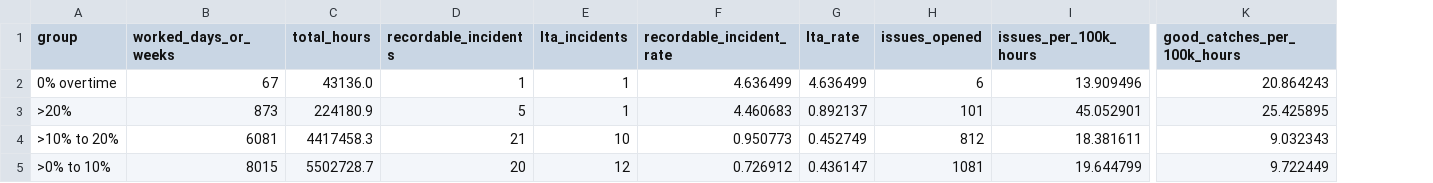
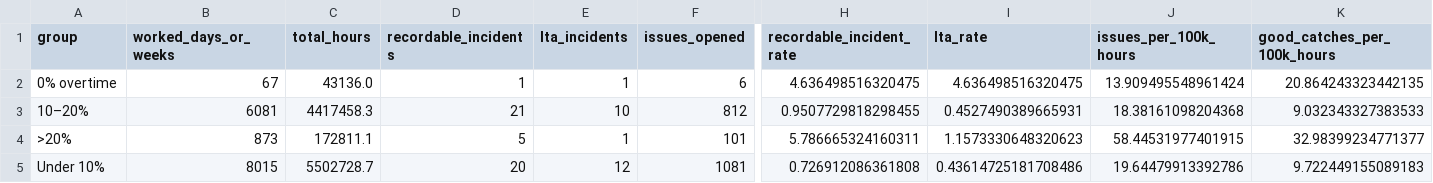
Before and after one commit to Abiponnappa/layton-safety-360, a CSV file: data/condition_overtime_profile.csv, drawn as a sheet; only a part is shown, gaps mark what is left out; removed rows and columns are numbered as before the commit, all else as after; rows hold the shown columns only; the diff names each change by its address in the sheet, - before the commit and + after, or states it on an @@ line.

```diff
--- a/data/condition_overtime_profile.csv
+++ b/data/condition_overtime_profile.csv
-column F (recordable_incident_rate), rows 2-3: 4.636499 | 4.460683; row 5: 0.726912
-column G (lta_rate), rows 2-3: 4.636499 | 0.892137; row 5: 0.436147
-column I (issues_per_100k_hours), rows 2-3: 13.909496 | 45.052901; row 5: 19.644799
+column H (recordable_incident_rate), row 2: 4.636498516320475; rows 4-5: 5.786665324160311 | 0.726912086361808
+column I (lta_rate), row 2: 4.636498516320475; rows 4-5: 1.1573330648320623 | 0.43614725181708486
+column J (issues_per_100k_hours), row 2: 13.909495548961424; rows 4-5: 58.44531977401915 | 19.64479913392786
-K2 (good_catches_per_100k_hours): 20.864243
+K2 (good_catches_per_100k_hours): 20.864243323442135
+row 3: 10–20% | 6081 | 4417458.3 | 21 | 10 | 812 | 0.9507729818298455 | 0.4527490389665931 | 18.38161098204368 | 9.032343327383533
-C4 (total_hours): 224180.9
+C4 (total_hours): 172811.1
-K4 (good_catches_per_100k_hours): 25.425895
+K4 (good_catches_per_100k_hours): 32.98399234771377
-row 4: >10% to 20% | 6081 | 4417458.3 | 21 | 10 | 0.950773 | 0.452749 | 812 | 18.381611 | 9.032343
-A5 (group): >0% to 10%
+A5 (group): Under 10%
-K5 (good_catches_per_100k_hours): 9.722449
+K5 (good_catches_per_100k_hours): 9.722449155089183
```
Also changed, not shown: data/condition_weather_profile.csv, data/condition_weekly_focus_walk_profile.csv, 10 other files.
